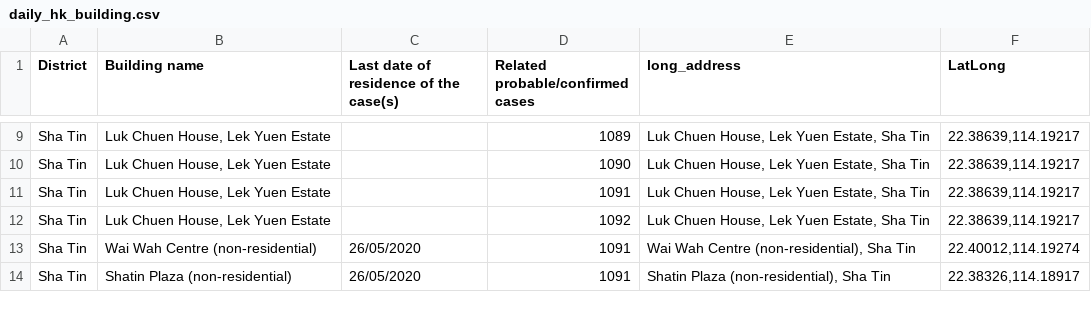
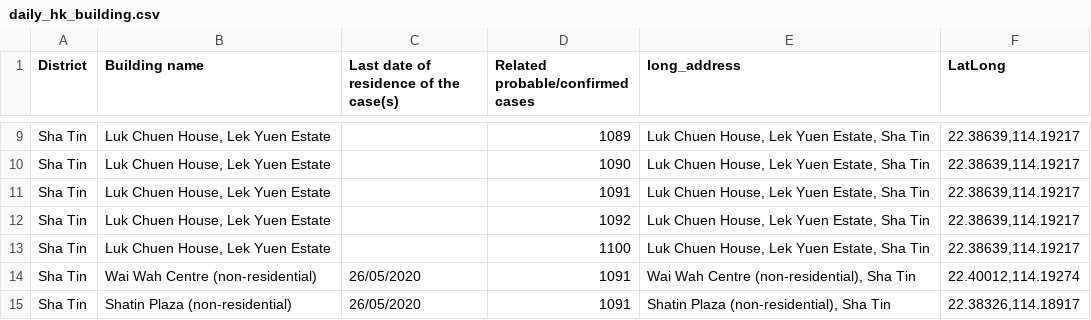
Before and after one commit to jerrypai0809/COVID_19, a CSV file: data/daily_hk_building.csv, drawn as a sheet; only a part is shown, gaps mark what is left out.

```diff
--- a/data/daily_hk_building.csv
+++ b/data/daily_hk_building.csv
@@ -12,2 +12,3 @@ Sha Tin,"Luk Chuen House, Lek Yuen Estate",,1091,"Luk Chuen House, Lek Yuen Esta
 Sha Tin,"Luk Chuen House, Lek Yuen Estate",,1092,"Luk Chuen House, Lek Yuen Estate, Sha Tin","22.38639,114.19217"
+Sha Tin,"Luk Chuen House, Lek Yuen Estate",,1100,"Luk Chuen House, Lek Yuen Estate, Sha Tin","22.38639,114.19217"
 Sha Tin,Wai Wah Centre (non-residential),26/05/2020,1091,"Wai Wah Centre (non-residential), Sha Tin","22.40012,114.19274"
```
Also changed, not shown: data/daily_cn_cases.csv, data/daily_infected_pub_trans.csv.
